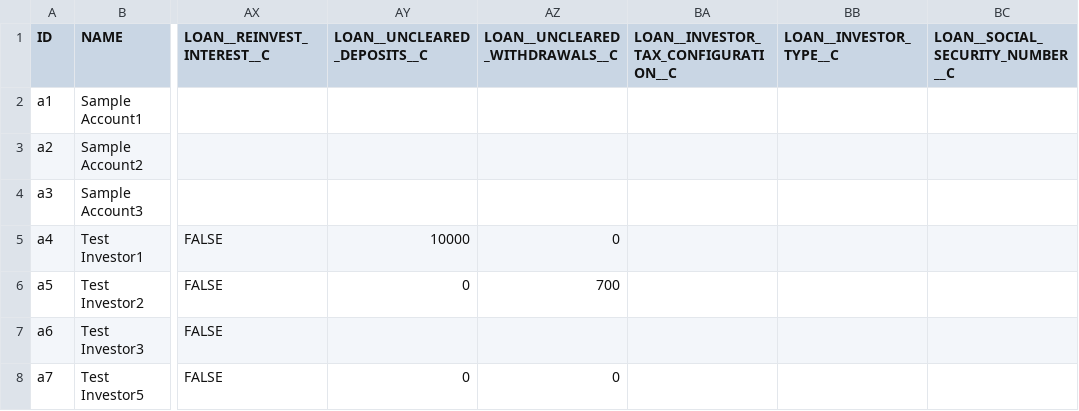
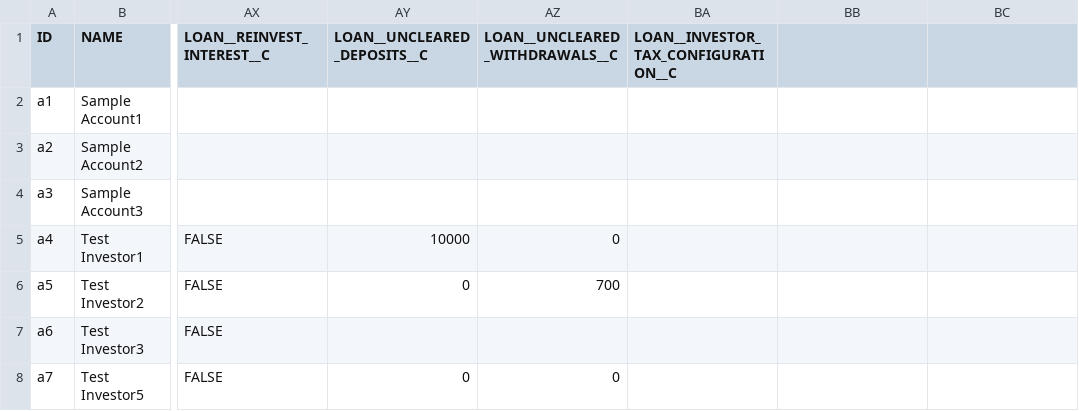
Before and after one commit to varshacloudlendinginc/NeonStaticResources, a CSV file: NeonStaticResources/src/aa_Account.csv, drawn as a sheet; only a part is shown, gaps mark what is left out; the diff names each change by its address in the sheet, - before the commit and + after, or states it on an @@ line.

Commit message:
Account csv changed.

```diff
--- a/NeonStaticResources/src/aa_Account.csv
+++ b/NeonStaticResources/src/aa_Account.csv
-BB1: LOAN__INVESTOR_TYPE__C
+BB1: (empty)
-BC1: LOAN__SOCIAL_SECURITY_NUMBER__C
+BC1: (empty)
```
